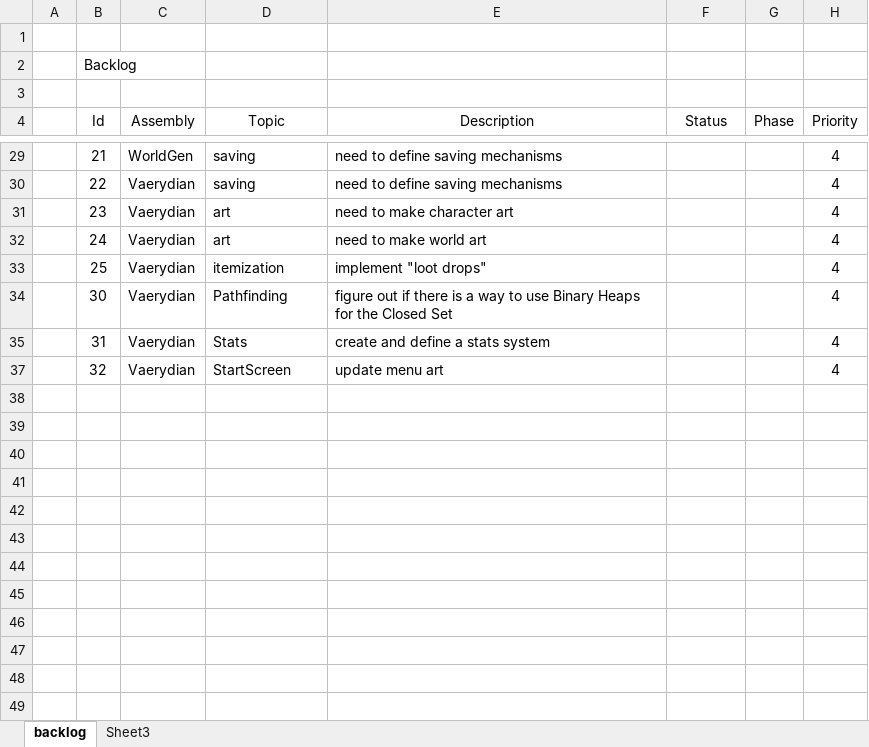
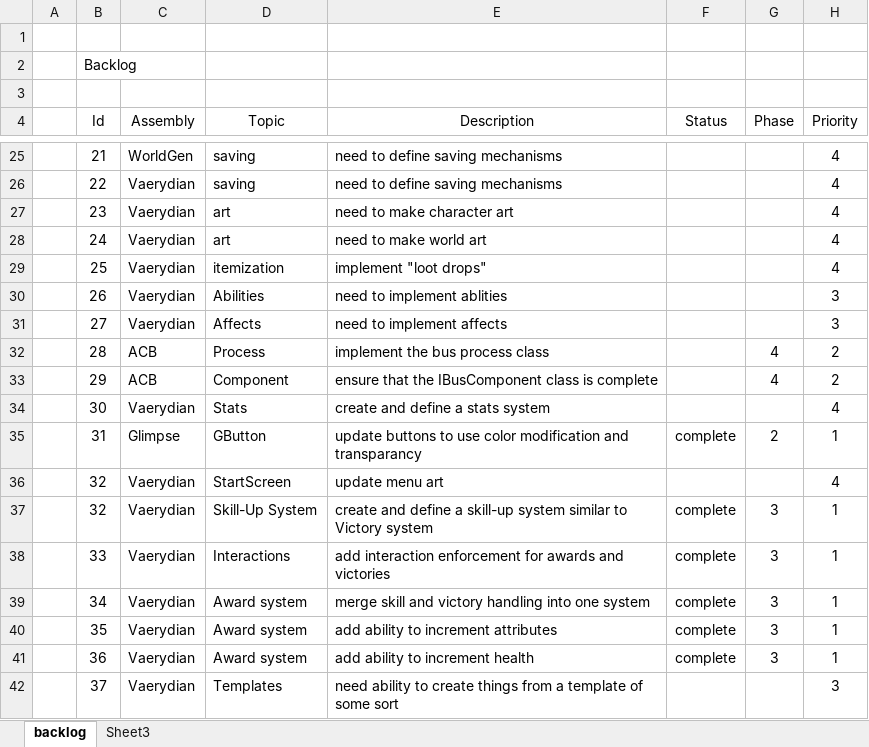
Before and after one commit to DarkLotus/Vaerydian, an Excel workbook: tasks.xlsx, sheet backlog, drawn as a sheet; only a part is shown, gaps mark what is left out; values as stored, in another font and other column widths than the file's, no borders; table styles not drawn; the diff covers the shown part only; the diff names each change by its address in the sheet, - before the commit and + after, or states it on an @@ line.

Commit message:
implemented advantement
tweaked knowledge to use floats
renamed general, variation, and unique groups in knowledge enums
removed need to attribute stat class
updated some namespaces (oopsie)
enumerated attributes
attributes now stored in dictionary
moved aggrivation component to more appropraite namespace (character)
renamed Victory component and Victory system to Award and AwardSystem
damage display system was revamped to be the new floating text system
attack system
-received tweaks for new access mechanisms
-differring types of attributes used in different attacks
-attacks may award skill-ups / attribute-ups
-entities may now absorb damage proportional to their endurance
damage system
-damage may trigger health-ups
health system
-now triggers a victory on-death if the dead entity may trigger a
victory
ranamed skillnames to skillname
added new interactions
added new information component containing information about the entity
added new floating text component
changed the way that npc entities are constructed to account for all the
changes

```diff
--- a/tasks.xlsx (sheet backlog)
+++ b/tasks.xlsx (sheet backlog)
@@ row 26 moved to row 30: 26 @@
@@ row 27 moved to row 31: 27 @@
+row 32:  | 28 | ACB | Process | implement the bus process class |  | 4 | 2
+row 33:  | 29 | ACB | Component | ensure that the IBusComponent class is complete |  | 4 | 2
-D34 (Topic): Pathfinding
+D34 (Topic): Stats
-E34 (Description): figure out if there is a way to use Binary Heaps for the Closed Set
+E34 (Description): create and define a stats system
-C35 (Assembly): Vaerydian
+C35 (Assembly): Glimpse
-D35 (Topic): Stats
+D35 (Topic): GButton
-E35 (Description): create and define a stats system
+E35 (Description): update buttons to use color modification and transparancy
-F35 (Status): (empty)
+F35 (Status): complete
-G35 (Phase): (empty)
+G35 (Phase): 2
-H35 (Priority): 4
+H35 (Priority): 1
+row 37:  | 32 | Vaerydian | Skill-Up System | create and define a skill-up system similar to Victory system | complete | 3 | 1
+row 38:  | 33 | Vaerydian | Interactions | add interaction enforcement for awards and victories | complete | 3 | 1
+row 39:  | 34 | Vaerydian | Award system | merge skill and victory handling into one system | complete | 3 | 1
+row 40:  | 35 | Vaerydian | Award system | add ability to increment attributes | complete | 3 | 1
+row 41:  | 36 | Vaerydian | Award system | add ability to increment health | complete | 3 | 1
+row 42:  | 37 | Vaerydian | Templates | need ability to create things from a template of some sort |  |  | 3
```
Also changed, not shown: 1 added row, 3 removed rows, 1 moved row, 6 hidden or unhidden rows and 3 edited cells elsewhere in this sheet, 27 other files.
